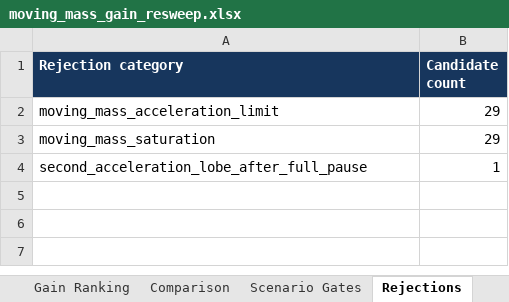
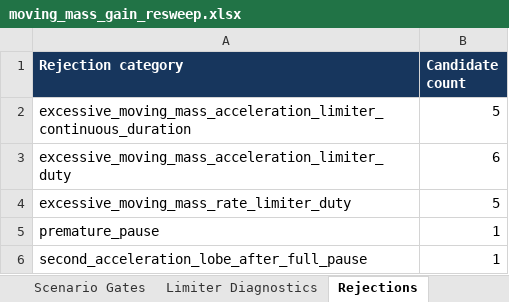
Before and after one commit to gijun1521-hub/inverted_drone_sim, an Excel workbook: results/analysis/moving_mass_gain_resweep/moving_mass_gain_resweep.xlsx, sheet Rejections, drawn as a sheet; values as stored, in another font and other column widths than the file's, no borders; table styles not drawn; removed rows and columns are numbered as before the commit, all else as after; the diff names each change by its address in the sheet, - before the commit and + after, or states it on an @@ line.

Commit message:
Correct moving-mass limiter gates

```diff
--- a/results/analysis/moving_mass_gain_resweep/moving_mass_gain_resweep.xlsx (sheet Rejections)
+++ b/results/analysis/moving_mass_gain_resweep/moving_mass_gain_resweep.xlsx (sheet Rejections)
+sheet tab: Limiter Diagnostics
-row 2: moving_mass_acceleration_limit | 29
-row 3: moving_mass_saturation | 29
+row 2: excessive_moving_mass_acceleration_limiter_continuous_duration | 5
+row 3: excessive_moving_mass_acceleration_limiter_duty | 6
+row 4: excessive_moving_mass_rate_limiter_duty | 5
+row 5: premature_pause | 1
```
Also changed, not shown: sheet Gain Ranking, sheet Comparison, sheet Scenario Gates, sheet Summary, 40 other files.
